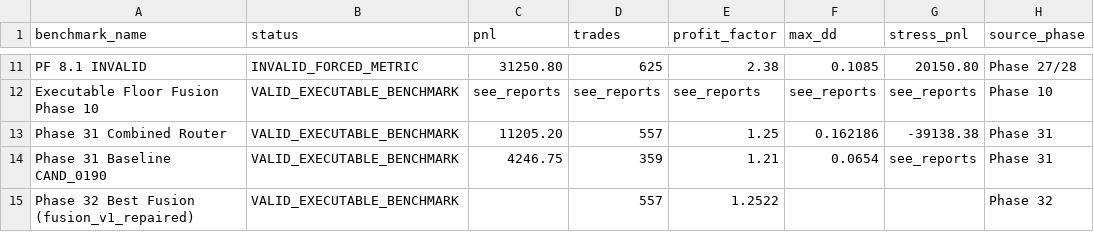
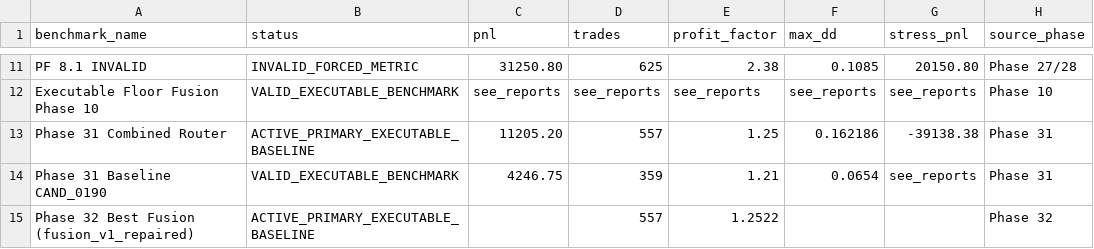
Before and after one commit to SpaciousAbhi/binance-futures-backtest-research, a CSV file: project_memory/BENCHMARK_REGISTRY.csv, drawn as a sheet; only a part is shown, gaps mark what is left out; the diff covers the shown part only; the diff names each change by its address in the sheet, - before the commit and + after, or states it on an @@ line.

```diff
--- a/project_memory/BENCHMARK_REGISTRY.csv
+++ b/project_memory/BENCHMARK_REGISTRY.csv
-B13 (status): VALID_EXECUTABLE_BENCHMARK
+B13 (status): ACTIVE_PRIMARY_EXECUTABLE_BASELINE
-B15 (status): VALID_EXECUTABLE_BENCHMARK
+B15 (status): ACTIVE_PRIMARY_EXECUTABLE_BASELINE
```
Also changed, not shown: 1 added row and 2 edited cells elsewhere in this file, project_memory/ARTIFACT_REGISTRY.csv, reports/phase30_1_audit_engine_scan.csv, 19 other files.
